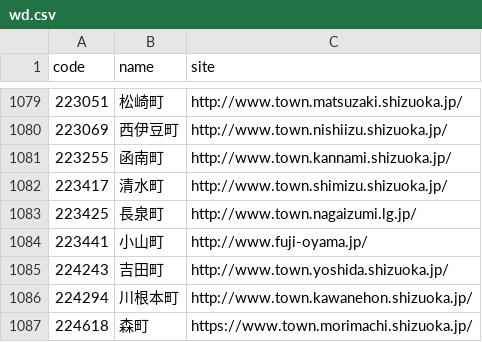
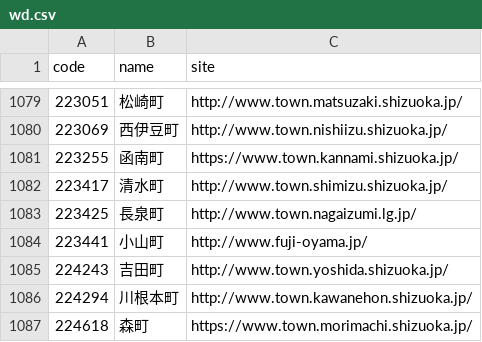
Before and after one commit to hkwi/lgjp_web, a CSV file: docs/wd.csv, drawn as a sheet; only a part is shown, gaps mark what is left out.

```diff
--- a/docs/wd.csv
+++ b/docs/wd.csv
@@ -1080,3 +1080,3 @@ code,name,site
 223069,西伊豆町,http://www.town.nishiizu.shizuoka.jp/
-223255,函南町,http://www.town.kannami.shizuoka.jp/
+223255,函南町,https://www.town.kannami.shizuoka.jp/
 223417,清水町,http://www.town.shimizu.shizuoka.jp/
```
Also changed, not shown: 2 other files.
